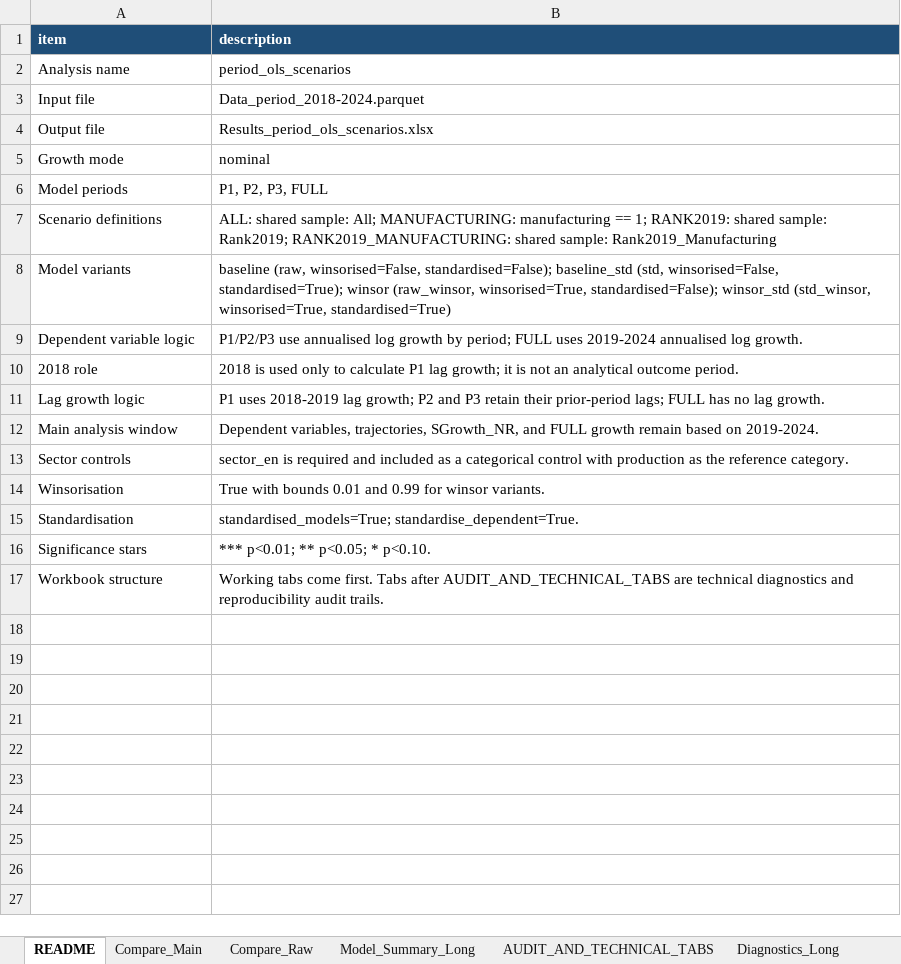
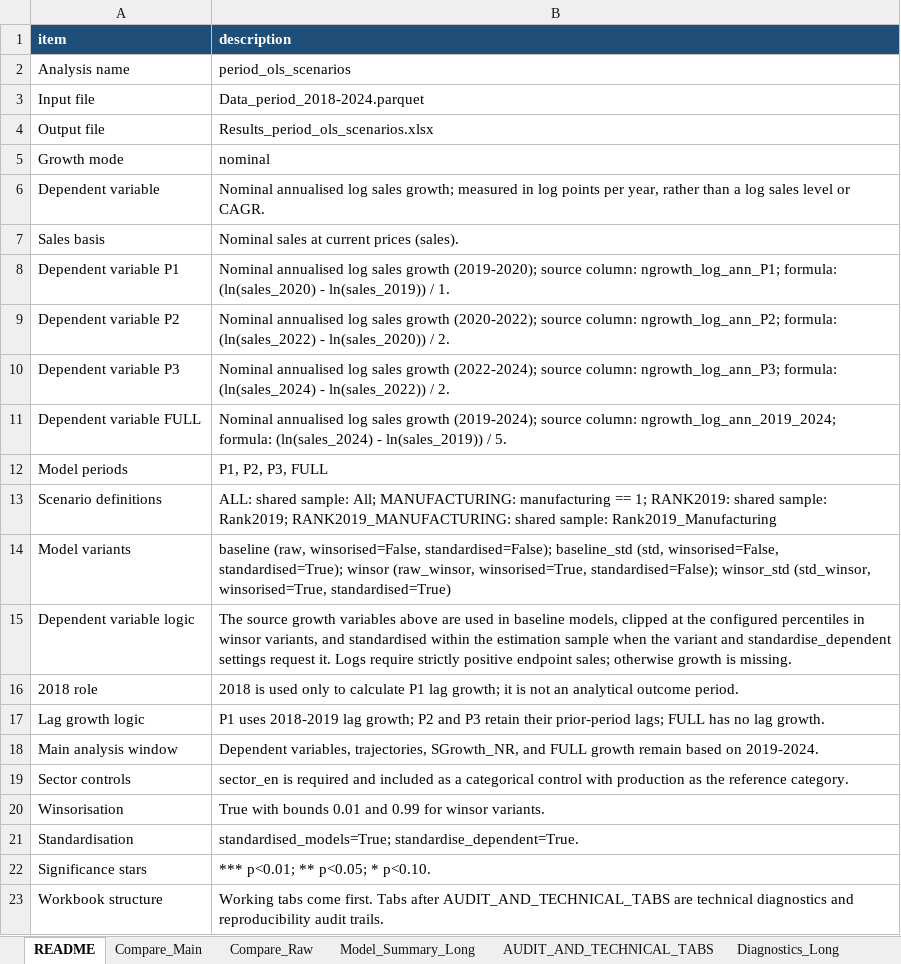
Before and after one commit to Papiwcio/GRIP, an Excel workbook: 2026 New/Results_period_ols_scenarios.xlsx, sheet README, drawn as a sheet; values as stored, in another font and other column widths than the file's, no borders; addresses are those after the commit; the diff names each change by its address in the sheet, - before the commit and + after, or states it on an @@ line.

```diff
--- a/2026 New/Results_period_ols_scenarios.xlsx (sheet README)
+++ b/2026 New/Results_period_ols_scenarios.xlsx (sheet README)
+row 6: Dependent variable | Nominal annualised log sales growth; measured in log points per year, rather than a log sales level or CAGR.
+row 7: Sales basis | Nominal sales at current prices (sales).
+row 8: Dependent variable P1 | Nominal annualised log sales growth (2019-2020); source column: ngrowth_log_ann_P1; formula: (ln(sales_2020) - ln(sales_2019)) / 1.
+row 9: Dependent variable P2 | Nominal annualised log sales growth (2020-2022); source column: ngrowth_log_ann_P2; formula: (ln(sales_2022) - ln(sales_2020)) / 2.
+row 10: Dependent variable P3 | Nominal annualised log sales growth (2022-2024); source column: ngrowth_log_ann_P3; formula: (ln(sales_2024) - ln(sales_2022)) / 2.
+row 11: Dependent variable FULL | Nominal annualised log sales growth (2019-2024); source column: ngrowth_log_ann_2019_2024; formula: (ln(sales_2024) - ln(sales_2019)) / 5.
-B15 (description): P1/P2/P3 use annualised log growth by period; FULL uses 2019-2024 annualised log growth.
+B15 (description): The source growth variables above are used in baseline models, clipped at the configured percentiles in winsor variants, and standardised within the estimation sample when the variant and standardise_dependent settings request it. Logs require strictly positive endpoint sales; otherwise growth is missing.
```
Also changed, not shown: sheet Compare_Main, sheet Compare_Raw, sheet Coefficients_Long, 2026 New/Results/2026.05.08 Results_trajectory_analysis.xlsx, 2026 New/Results_period_quantile.xlsx, 18 other files.
